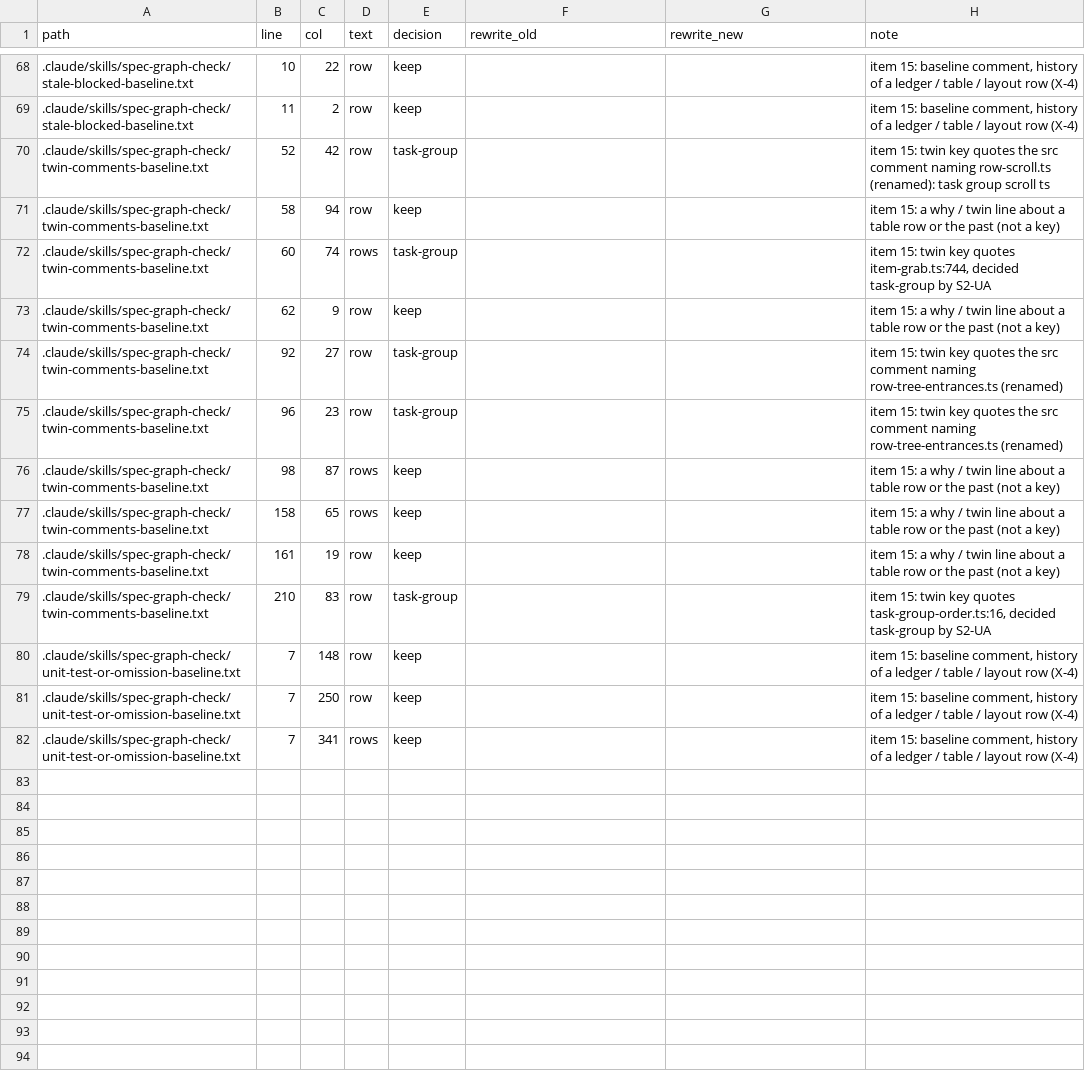
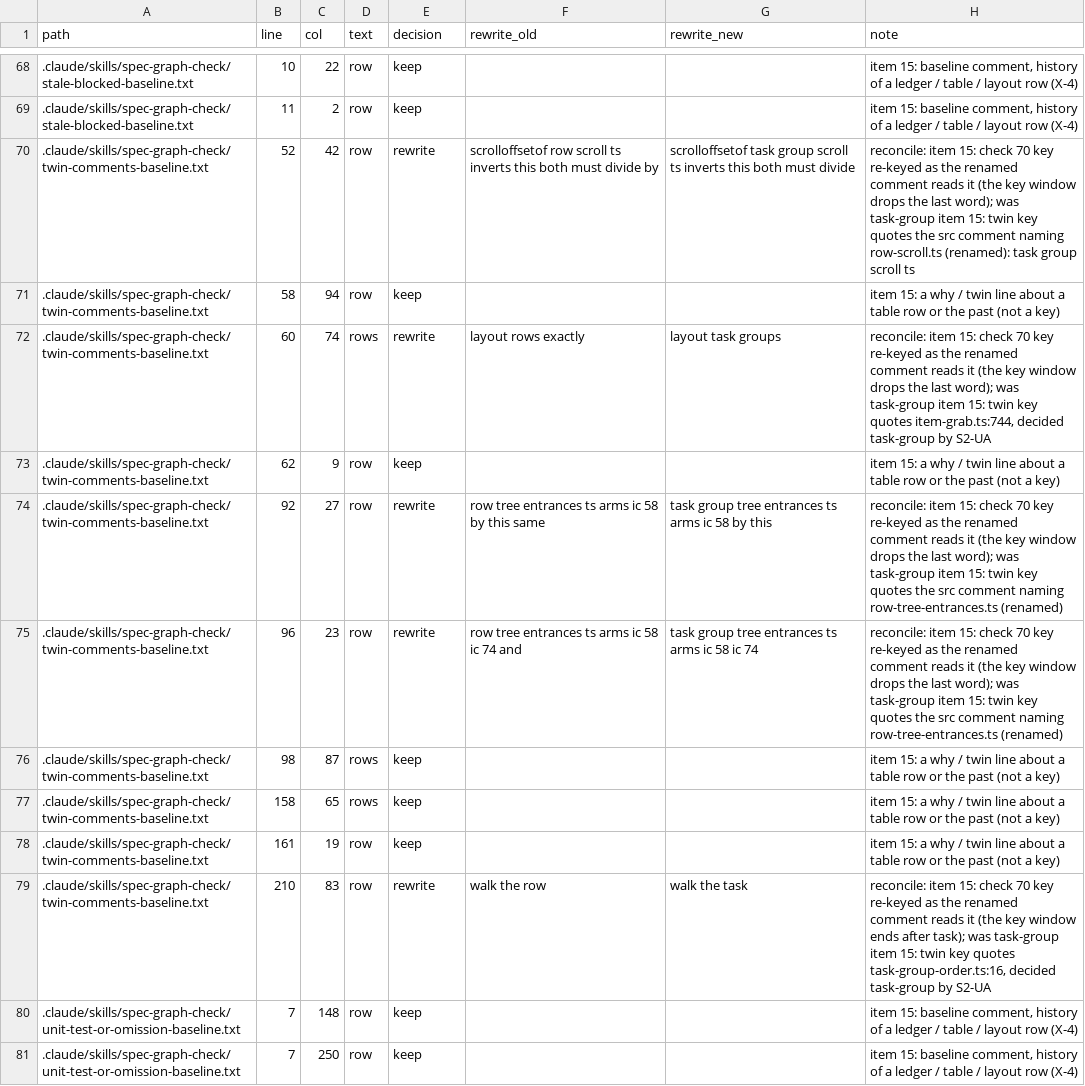
Before and after one commit to GoodRelax/gr-scheduler, a TSV file: docs/review/rename-decisions/S3-BASE-lines.tsv, drawn as a sheet; only a part is shown, gaps mark what is left out; the shorter side is filled out with more unchanged rows.

Commit message:
CR-708 reconcile: check 70 keys follow the renamed comments
A full simulated apply plus npm run gen left only check 70 red: seven keys
of twin-comments-baseline.txt. Five take a rewrite (the key window drops a
word once row becomes task group), two folded names (rowanchorat,
rowgrabaxisat) follow their class-a identifiers. Names only; no count.

```diff
--- a/docs/review/rename-decisions/S3-BASE-lines.tsv
+++ b/docs/review/rename-decisions/S3-BASE-lines.tsv
@@ -69,8 +69,8 @@ path	line	col	text	decision	rewrite_old	rewrite_new	note
 .claude/skills/spec-graph-check/stale-blocked-baseline.txt	11	2	row	keep			item 15: baseline comment, history of a ledger / table / layout row (X-4)
-.claude/skills/spec-graph-check/twin-comments-baseline.txt	52	42	row	task-group			item 15: twin key quotes the src comment naming row-scroll.ts (renamed): task group scroll ts
+.claude/skills/spec-graph-check/twin-comments-baseline.txt	52	42	row	rewrite	scrolloffsetof row scroll ts inverts this both must divide by	scrolloffsetof task group scroll ts inverts this both must divide	reconcile: item 15: check 70 key re-keyed as the renamed comment reads it (the key window drops the last word); was task-group item 15: twin key quotes the src comment naming row-scroll.ts (renamed): task group scroll ts
 .claude/skills/spec-graph-check/twin-comments-baseline.txt	58	94	row	keep			item 15: a why / twin line about a table row or the past (not a key)
-.claude/skills/spec-graph-check/twin-comments-baseline.txt	60	74	rows	task-group			item 15: twin key quotes item-grab.ts:744, decided task-group by S2-UA
+.claude/skills/spec-graph-check/twin-comments-baseline.txt	60	74	rows	rewrite	layout rows exactly	layout task groups	reconcile: item 15: check 70 key re-keyed as the renamed comment reads it (the key window drops the last word); was task-group item 15: twin key quotes item-grab.ts:744, decided task-group by S2-UA
 .claude/skills/spec-graph-check/twin-comments-baseline.txt	62	9	row	keep			item 15: a why / twin line about a table row or the past (not a key)
-.claude/skills/spec-graph-check/twin-comments-baseline.txt	92	27	row	task-group			item 15: twin key quotes the src comment naming row-tree-entrances.ts (renamed)
-.claude/skills/spec-graph-check/twin-comments-baseline.txt	96	23	row	task-group			item 15: twin key quotes the src comment naming row-tree-entrances.ts (renamed)
+.claude/skills/spec-graph-check/twin-comments-baseline.txt	92	27	row	rewrite	row tree entrances ts arms ic 58 by this same	task group tree entrances ts arms ic 58 by this	reconcile: item 15: check 70 key re-keyed as the renamed comment reads it (the key window drops the last word); was task-group item 15: twin key quotes the src comment naming row-tree-entrances.ts (renamed)
+.claude/skills/spec-graph-check/twin-comments-baseline.txt	96	23	row	rewrite	row tree entrances ts arms ic 58 ic 74 and	task group tree entrances ts arms ic 58 ic 74	reconcile: item 15: check 70 key re-keyed as the renamed comment reads it (the key window drops the last word); was task-group item 15: twin key quotes the src comment naming row-tree-entrances.ts (renamed)
 .claude/skills/spec-graph-check/twin-comments-baseline.txt	98	87	rows	keep			item 15: a why / twin line about a table row or the past (not a key)
@@ -78,3 +78,3 @@ path	line	col	text	decision	rewrite_old	rewrite_new	note
 .claude/skills/spec-graph-check/twin-comments-baseline.txt	161	19	row	keep			item 15: a why / twin line about a table row or the past (not a key)
-.claude/skills/spec-graph-check/twin-comments-baseline.txt	210	83	row	task-group			item 15: twin key quotes task-group-order.ts:16, decided task-group by S2-UA
+.claude/skills/spec-graph-check/twin-comments-baseline.txt	210	83	row	rewrite	walk the row	walk the task	reconcile: item 15: check 70 key re-keyed as the renamed comment reads it (the key window ends after task); was task-group item 15: twin key quotes task-group-order.ts:16, decided task-group by S2-UA
 .claude/skills/spec-graph-check/unit-test-or-omission-baseline.txt	7	148	row	keep			item 15: baseline comment, history of a ledger / table / layout row (X-4)
```
Also changed, not shown: docs/review/rename-map.tsv, 1 other file.
